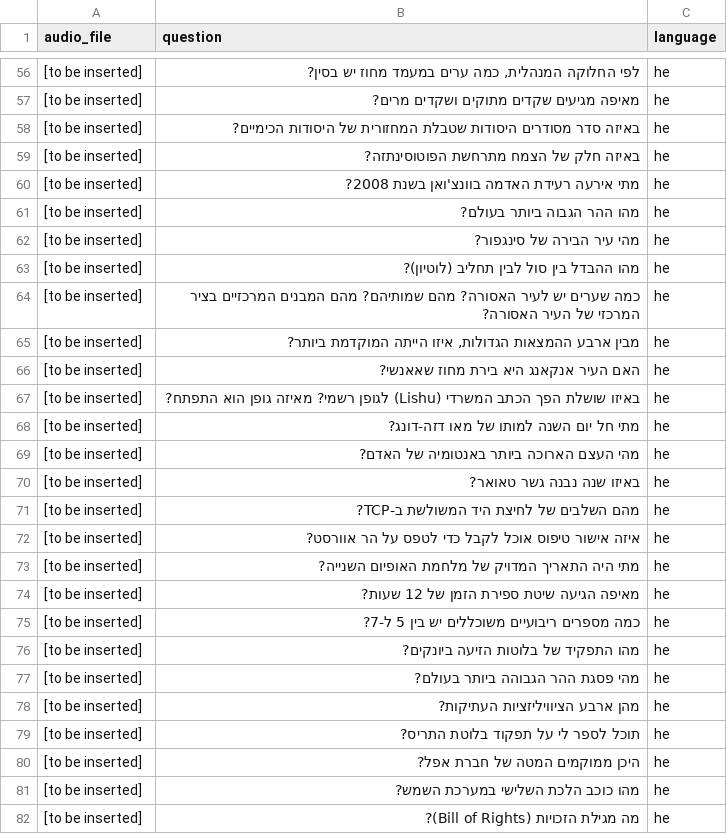
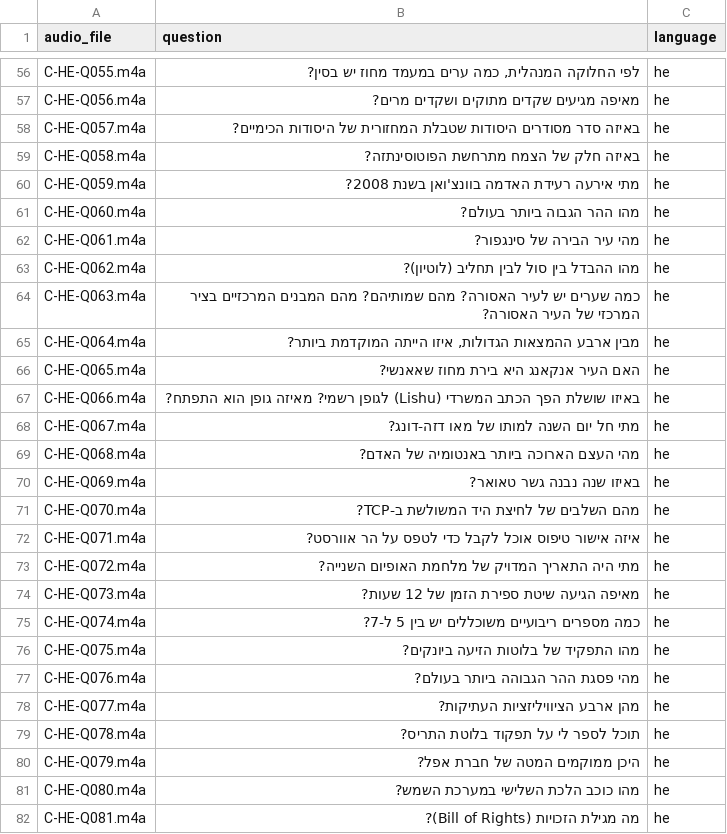
Before and after one commit to dorcagombar/BME-Comparative-Analysis-of-Intelligent-Assistants, a CSV file: data/Question_he.csv, drawn as a sheet; only a part is shown, gaps mark what is left out; the diff covers the shown part only.

```diff
--- a/data/Question_he.csv
+++ b/data/Question_he.csv
@@ -56,27 +56,27 @@ audio_file,question,language
-[to be inserted],"לפי החלוקה המנהלית, כמה ערים במעמד מחוז יש בסין?",he
-[to be inserted],מאיפה מגיעים שקדים מתוקים ושקדים מרים?,he
-[to be inserted],באיזה סדר מסודרים היסודות שטבלת המחזורית של היסודות הכימיים?,he
-[to be inserted],באיזה חלק של הצמח מתרחשת הפוטוסינתזה?,he
-[to be inserted],מתי אירעה רעידת האדמה בוונצ'ואן בשנת 2008?,he
-[to be inserted],מהו ההר הגבוה ביותר בעולם?,he
-[to be inserted],מהי עיר הבירה של סינגפור?,he
-[to be inserted],מהו ההבדל בין סול לבין תחליב (לוטיון)?,he
-[to be inserted],כמה שערים יש לעיר האסורה? מהם שמותיהם? מהם המבנים המרכזיים בציר המרכזי של העיר האסורה?,he
-[to be inserted],"מבין ארבע ההמצאות הגדולות, איזו הייתה המוקדמת ביותר?",he
-[to be inserted],האם העיר אנקאנג היא בירת מחוז שאאנשי?,he
-[to be inserted],באיזו שושלת הפך הכתב המשרדי (Lishu) לגופן רשמי? מאיזה גופן הוא התפתח?,he
-[to be inserted],מתי חל יום השנה למותו של מאו דזה-דונג?,he
-[to be inserted],מהי העצם הארוכה ביותר באנטומיה של האדם?,he
-[to be inserted],באיזו שנה נבנה גשר טאואר?,he
-[to be inserted],מהם השלבים של לחיצת היד המשולשת ב-TCP?,he
-[to be inserted],איזה אישור טיפוס אוכל לקבל כדי לטפס על הר אוורסט?,he
-[to be inserted],מתי היה התאריך המדויק של מלחמת האופיום השנייה?,he
-[to be inserted],מאיפה הגיעה שיטת ספירת הזמן של 12 שעות?,he
-[to be inserted],כמה מספרים ריבועיים משוכללים יש בין 5 ל-7?,he
-[to be inserted],מהו התפקיד של בלוטות הזיעה ביונקים?,he
-[to be inserted],מהי פסגת ההר הגבוהה ביותר בעולם?,he
-[to be inserted],מהן ארבע הציוויליזציות העתיקות?,he
-[to be inserted],תוכל לספר לי על תפקוד בלוטת התריס?,he
-[to be inserted],היכן ממוקמים המטה של חברת אפל?,he
-[to be inserted],מהו כוכב הלכת השלישי במערכת השמש?,he
-[to be inserted],מה מגילת הזכויות (Bill of Rights)?,he
+C-HE-Q055.m4a,"לפי החלוקה המנהלית, כמה ערים במעמד מחוז יש בסין?",he
+C-HE-Q056.m4a,מאיפה מגיעים שקדים מתוקים ושקדים מרים?,he
+C-HE-Q057.m4a,באיזה סדר מסודרים היסודות שטבלת המחזורית של היסודות הכימיים?,he
+C-HE-Q058.m4a,באיזה חלק של הצמח מתרחשת הפוטוסינתזה?,he
+C-HE-Q059.m4a,מתי אירעה רעידת האדמה בוונצ'ואן בשנת 2008?,he
+C-HE-Q060.m4a,מהו ההר הגבוה ביותר בעולם?,he
+C-HE-Q061.m4a,מהי עיר הבירה של סינגפור?,he
+C-HE-Q062.m4a,מהו ההבדל בין סול לבין תחליב (לוטיון)?,he
+C-HE-Q063.m4a,כמה שערים יש לעיר האסורה? מהם שמותיהם? מהם המבנים המרכזיים בציר המרכזי של העיר האסורה?,he
+C-HE-Q064.m4a,"מבין ארבע ההמצאות הגדולות, איזו הייתה המוקדמת ביותר?",he
+C-HE-Q065.m4a,האם העיר אנקאנג היא בירת מחוז שאאנשי?,he
+C-HE-Q066.m4a,באיזו שושלת הפך הכתב המשרדי (Lishu) לגופן רשמי? מאיזה גופן הוא התפתח?,he
+C-HE-Q067.m4a,מתי חל יום השנה למותו של מאו דזה-דונג?,he
+C-HE-Q068.m4a,מהי העצם הארוכה ביותר באנטומיה של האדם?,he
+C-HE-Q069.m4a,באיזו שנה נבנה גשר טאואר?,he
+C-HE-Q070.m4a,מהם השלבים של לחיצת היד המשולשת ב-TCP?,he
+C-HE-Q071.m4a,איזה אישור טיפוס אוכל לקבל כדי לטפס על הר אוורסט?,he
+C-HE-Q072.m4a,מתי היה התאריך המדויק של מלחמת האופיום השנייה?,he
+C-HE-Q073.m4a,מאיפה הגיעה שיטת ספירת הזמן של 12 שעות?,he
+C-HE-Q074.m4a,כמה מספרים ריבועיים משוכללים יש בין 5 ל-7?,he
+C-HE-Q075.m4a,מהו התפקיד של בלוטות הזיעה ביונקים?,he
+C-HE-Q076.m4a,מהי פסגת ההר הגבוהה ביותר בעולם?,he
+C-HE-Q077.m4a,מהן ארבע הציוויליזציות העתיקות?,he
+C-HE-Q078.m4a,תוכל לספר לי על תפקוד בלוטת התריס?,he
+C-HE-Q079.m4a,היכן ממוקמים המטה של חברת אפל?,he
+C-HE-Q080.m4a,מהו כוכב הלכת השלישי במערכת השמש?,he
+C-HE-Q081.m4a,מה מגילת הזכויות (Bill of Rights)?,he
```
Also changed, not shown: 142 edited cells elsewhere in this file.
